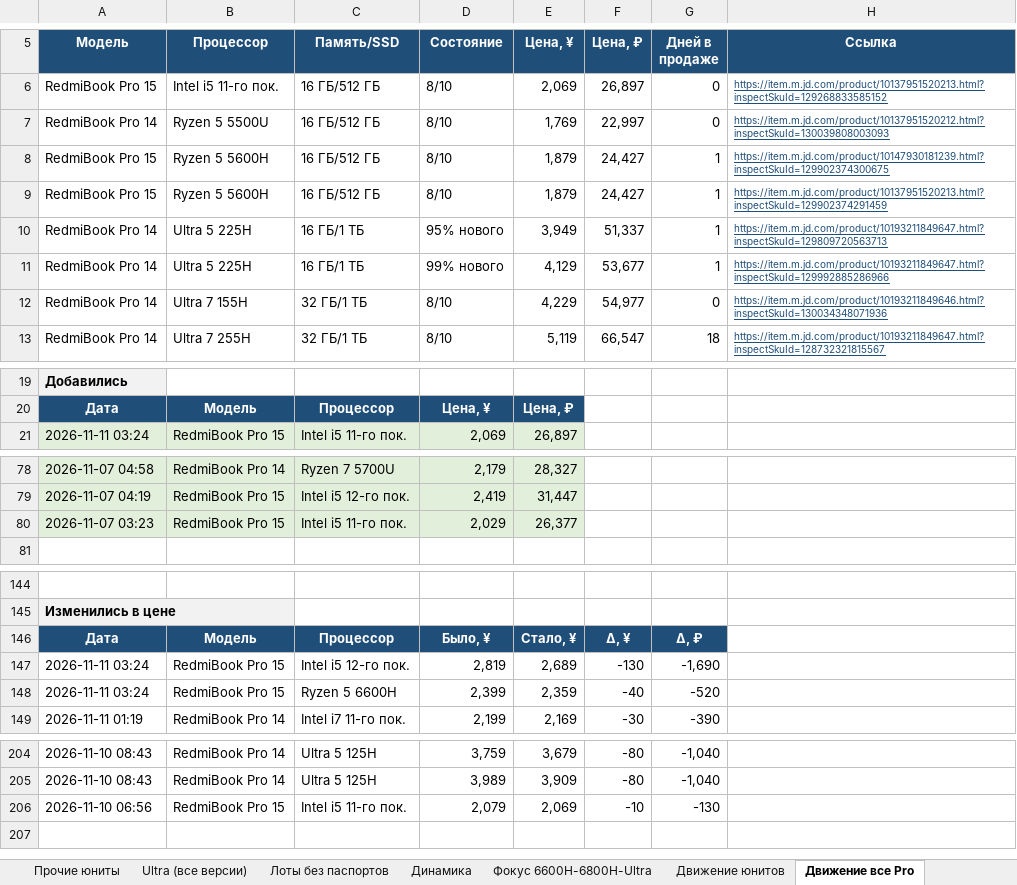
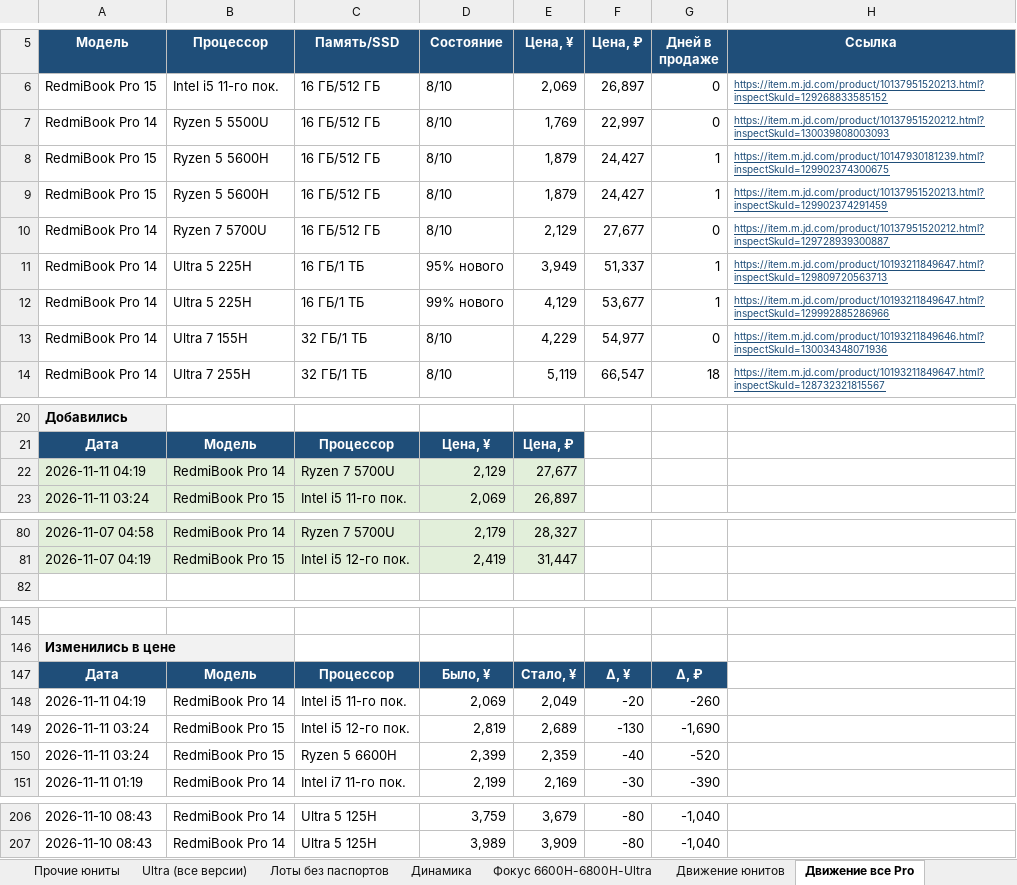
Before and after one commit to usmniko-spec/jd-laptops, an Excel workbook: redmibook_pro_auto.xlsx, sheet Движение все Pro, drawn as a sheet; only a part is shown, gaps mark what is left out; values as stored, in another font and other column widths than the file's, no borders; removed rows and columns are numbered as before the commit, all else as after; the diff names each change by its address in the sheet, - before the commit and + after, or states it on an @@ line.

```diff
--- a/redmibook_pro_auto.xlsx (sheet Движение все Pro)
+++ b/redmibook_pro_auto.xlsx (sheet Движение все Pro)
+row 10: RedmiBook Pro 14 | Ryzen 7 5700U | 16 ГБ/512 ГБ | 8/10 | 2,129 | 27,677 | 0 | https://item.m.jd.com/product/10137951520212.html?inspectSkuId=129728939300887
+row 22: 2026-11-11 04:19 | RedmiBook Pro 14 | Ryzen 7 5700U | 2,129 | 27,677
-row 80: 2026-11-07 03:23 | RedmiBook Pro 15 | Intel i5 11-го пок. | 2,029 | 26,377
+row 148: 2026-11-11 04:19 | RedmiBook Pro 14 | Intel i5 11-го пок. | 2,069 | 2,049 | -20 | -260
-row 206: 2026-11-10 06:56 | RedmiBook Pro 15 | Intel i5 11-го пок. | 2,079 | 2,069 | -10 | -130
```
Also changed, not shown: sheet Динамика, sheet Pro 14 юниты, sheet Ценовая лестница, sheet Лоты без паспортов, sheet Сводка, sheet Статус сбора, 3 more sheets, charts or pictures, 4 other files.
